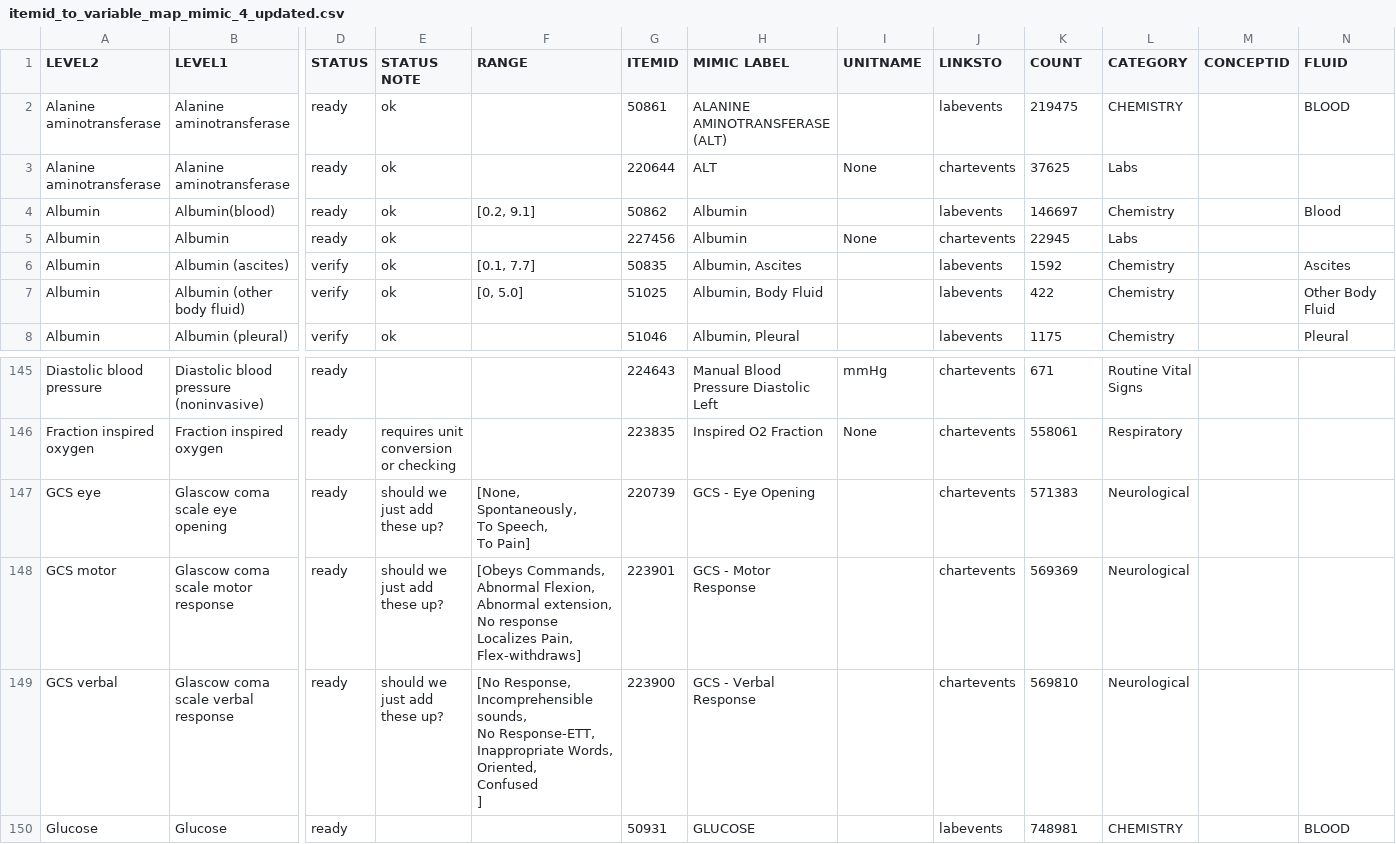
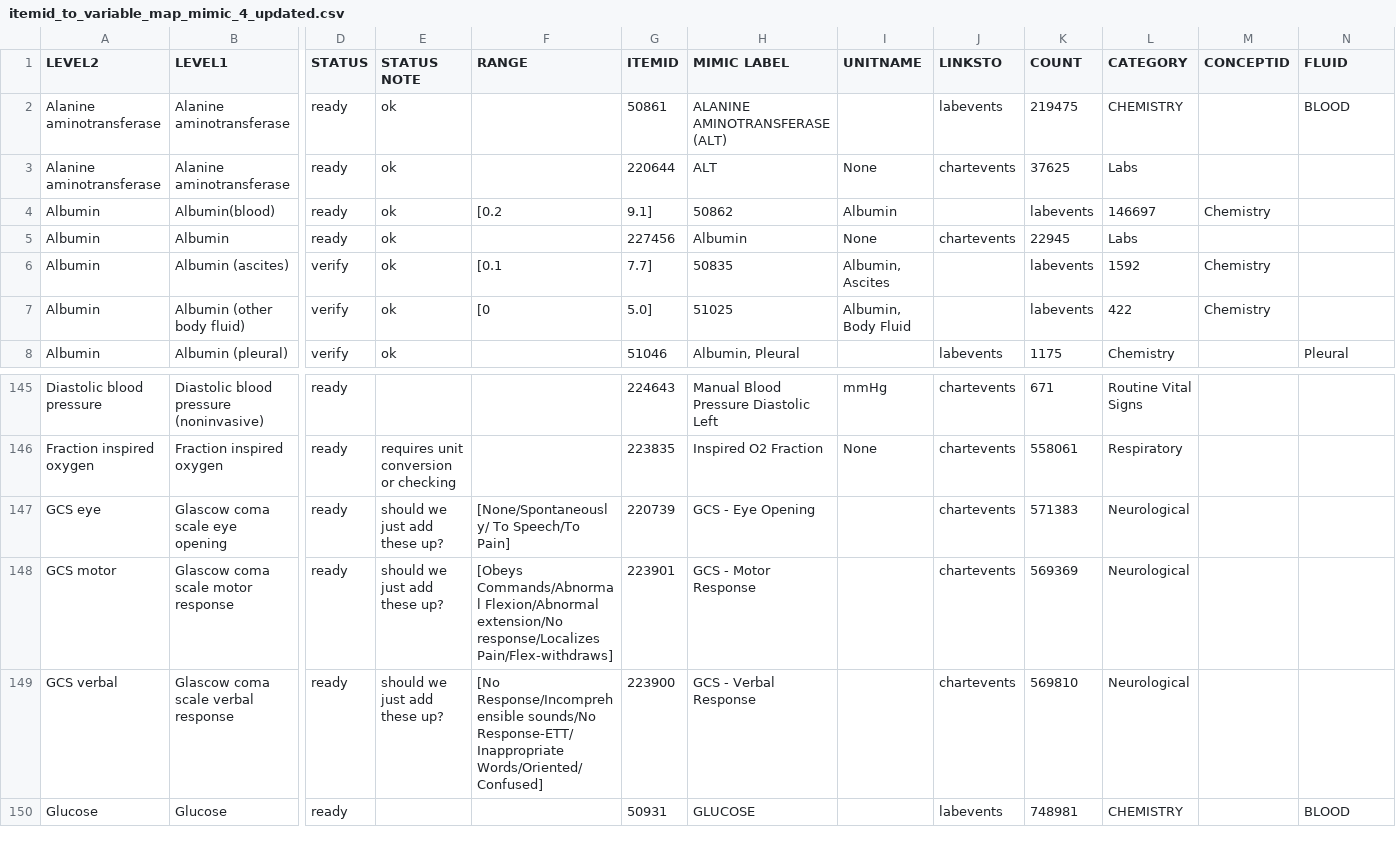
Before and after one commit to tianxu08/mimic4-analyze, a CSV file: mimic4analysis/resources/itemid_to_variable_map_mimic_4_updated.csv, drawn as a sheet; only a part is shown, gaps mark what is left out; removed rows and columns are numbered as before the commit, all else as after; rows hold the shown columns only; ↵ is a line break in a cell; the diff names each change by its address in the sheet, - before the commit and + after, or states it on an @@ line.

Commit message:
update

```diff
--- a/mimic4analysis/resources/itemid_to_variable_map_mimic_4_updated.csv
+++ b/mimic4analysis/resources/itemid_to_variable_map_mimic_4_updated.csv
-row 4: Albumin | Albumin(blood) | ready | ok | [0.2, 9.1] | 50862 | Albumin |  | labevents | 146697 | Chemistry |  | Blood
+row 4: Albumin | Albumin(blood) | ready | ok | [0.2 | 9.1] | 50862 | Albumin |  | labevents | 146697 | Chemistry
-row 6: Albumin | Albumin (ascites) | verify | ok | [0.1, 7.7] | 50835 | Albumin, Ascites |  | labevents | 1592 | Chemistry |  | Ascites
-row 7: Albumin | Albumin (other body fluid) | verify | ok | [0, 5.0] | 51025 | Albumin, Body Fluid |  | labevents | 422 | Chemistry |  | Other Body Fluid
+row 6: Albumin | Albumin (ascites) | verify | ok | [0.1 | 7.7] | 50835 | Albumin, Ascites |  | labevents | 1592 | Chemistry
+row 7: Albumin | Albumin (other body fluid) | verify | ok | [0 | 5.0] | 51025 | Albumin, Body Fluid |  | labevents | 422 | Chemistry
-F147 (RANGE): [None, ↵ Spontaneously, ↵ To Speech, ↵ To Pain]
+F147 (RANGE): [None/Spontaneously/ To Speech/To Pain]
-F148 (RANGE): [Obeys Commands, ↵ Abnormal Flexion, ↵ Abnormal extension, ↵ No response ↵ Localizes Pain, ↵ Flex-withdraws]
+F148 (RANGE): [Obeys Commands/Abnormal Flexion/Abnormal extension/No response/Localizes Pain/Flex-withdraws]
-F149 (RANGE): [No Response, ↵ Incomprehensible sounds, ↵ No Response-ETT, ↵ Inappropriate Words, ↵ Oriented, ↵ Confused ↵ ]
+F149 (RANGE): [No Response/Incomprehensible sounds/No Response-ETT/Inappropriate Words/Oriented/Confused]
```
